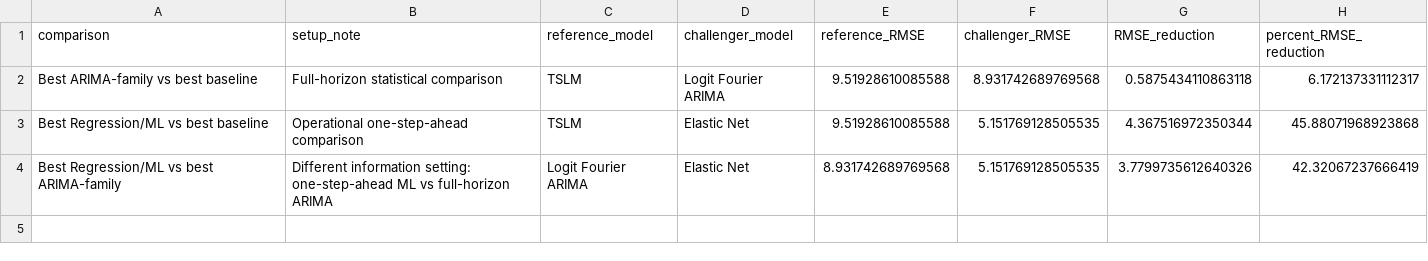
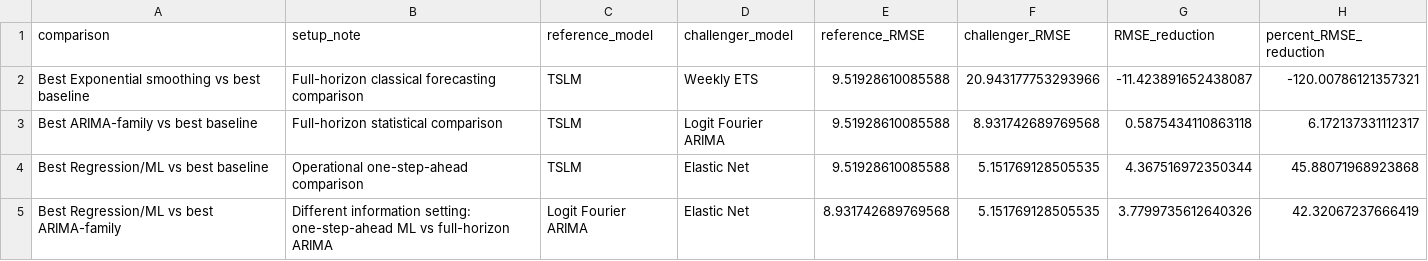
Before and after one commit to rezaalizaadeh/renewable-share-forecasting-italy, a CSV file: data/processed/final_pairwise_improvement_summary.csv, drawn as a sheet.

```diff
--- a/data/processed/final_pairwise_improvement_summary.csv
+++ b/data/processed/final_pairwise_improvement_summary.csv
@@ -1,2 +1,3 @@
 comparison,setup_note,reference_model,challenger_model,reference_RMSE,challenger_RMSE,RMSE_reduction,percent_RMSE_reduction
+Best Exponential smoothing vs best baseline,Full-horizon classical forecasting comparison,TSLM,Weekly ETS,9.51928610085588,20.943177753293966,-11.423891652438087,-120.00786121357321
 Best ARIMA-family vs best baseline,Full-horizon statistical comparison,TSLM,Logit Fourier ARIMA,9.51928610085588,8.931742689769568,0.5875434110863118,6.172137331112317
```
Also changed, not shown: data/processed/final_best_models_by_family.csv, data/processed/final_diagnostic_summary.csv, 27 other files.
